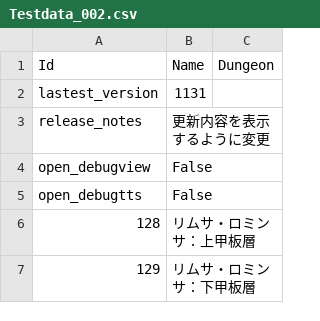
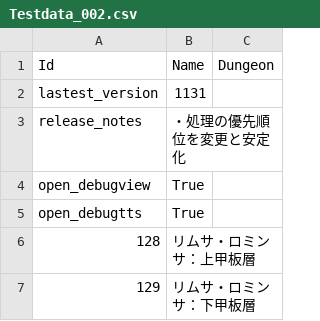
Before and after one commit to Eoshria/Test_4a05r4_IVX_Data, a CSV file: Testdata_002.csv, drawn as a sheet; only a part is shown.

Commit message:
Update Testdata_002.csv

```diff
--- a/Testdata_002.csv
+++ b/Testdata_002.csv
@@ -2,5 +2,5 @@
 "lastest_version","1131",""
-"release_notes","更新内容を表示するように変更",""
-"open_debugview","False",""
-"open_debugtts","False",""
+"release_notes","・処理の優先順位を変更と安定化",""
+"open_debugview","True",""
+"open_debugtts","True",""
 "128","リムサ・ロミンサ：上甲板層",""
```
